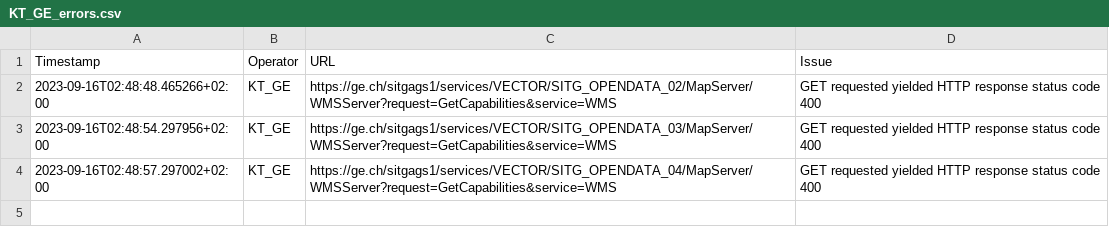
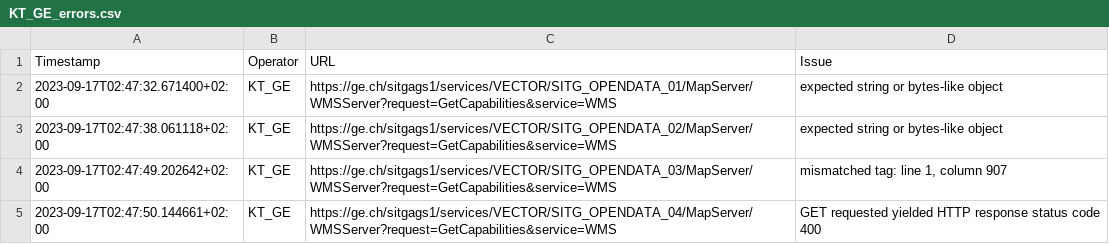
Before and after one commit to FHNW-IVGI/Geoharvester, a CSV file: scraper/tools/KT_GE_errors.csv, drawn as a sheet.

Commit message:
Scraper done

```diff
--- a/scraper/tools/KT_GE_errors.csv
+++ b/scraper/tools/KT_GE_errors.csv
@@ -1,4 +1,5 @@
 Timestamp,Operator,URL,Issue
-2023-09-16T02:48:48.465266+02:00,KT_GE,https://ge.ch/sitgags1/services/VECTOR/SITG_OPENDATA_02/MapServer/WMSServer?request=GetCapabilities&service=WMS,"GET requested yielded HTTP response status code 400"
-2023-09-16T02:48:54.297956+02:00,KT_GE,https://ge.ch/sitgags1/services/VECTOR/SITG_OPENDATA_03/MapServer/WMSServer?request=GetCapabilities&service=WMS,"GET requested yielded HTTP response status code 400"
-2023-09-16T02:48:57.297002+02:00,KT_GE,https://ge.ch/sitgags1/services/VECTOR/SITG_OPENDATA_04/MapServer/WMSServer?request=GetCapabilities&service=WMS,"GET requested yielded HTTP response status code 400"
+2023-09-17T02:47:32.671400+02:00,KT_GE,https://ge.ch/sitgags1/services/VECTOR/SITG_OPENDATA_01/MapServer/WMSServer?request=GetCapabilities&service=WMS,"expected string or bytes-like object"
+2023-09-17T02:47:38.061118+02:00,KT_GE,https://ge.ch/sitgags1/services/VECTOR/SITG_OPENDATA_02/MapServer/WMSServer?request=GetCapabilities&service=WMS,"expected string or bytes-like object"
+2023-09-17T02:47:49.202642+02:00,KT_GE,https://ge.ch/sitgags1/services/VECTOR/SITG_OPENDATA_03/MapServer/WMSServer?request=GetCapabilities&service=WMS,"mismatched tag: line 1, column 907"
+2023-09-17T02:47:50.144661+02:00,KT_GE,https://ge.ch/sitgags1/services/VECTOR/SITG_OPENDATA_04/MapServer/WMSServer?request=GetCapabilities&service=WMS,"GET requested yielded HTTP response status code 400"
```
Also changed, not shown: scraper/tools/KT_BL_errors.csv, scraper/tools/KT_FR_errors.csv, 5 other files.
